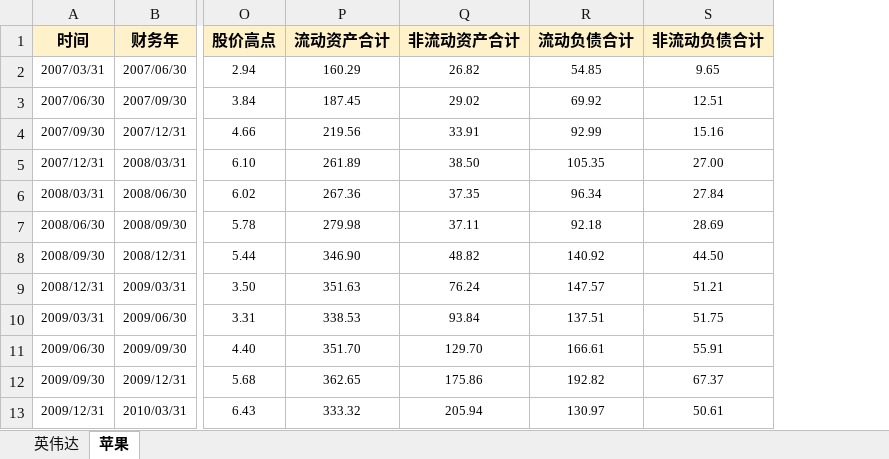
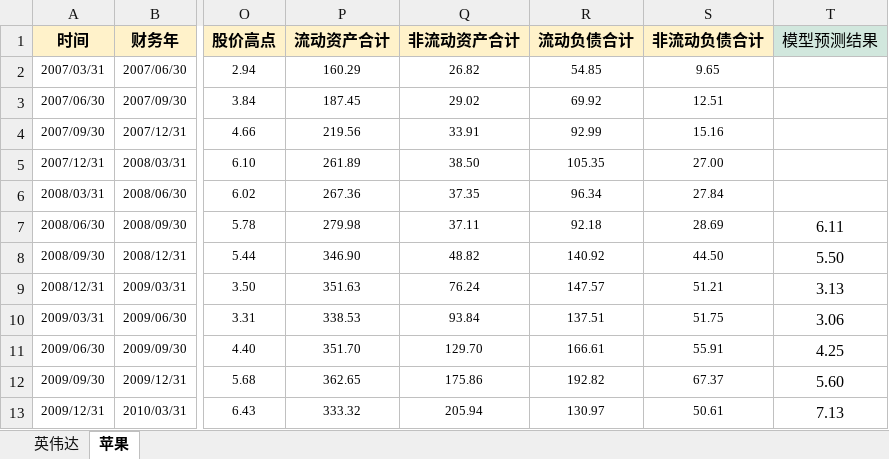
Before and after one commit to jettyPHJ/MambaStock, an Excel workbook: 测试数据.xlsx, sheet 苹果, drawn as a sheet; only a part is shown, gaps mark what is left out; values as stored, in another font and other column widths than the file's, no borders; the diff names each change by its address in the sheet, - before the commit and + after, or states it on an @@ line.

```diff
--- a/测试数据.xlsx (sheet 苹果)
+++ b/测试数据.xlsx (sheet 苹果)
+column T (模型预测结果), rows 7-13: 6.11 | 5.50 | 3.13 | 3.06 | 4.25 | 5.60 | 7.13
```
Also changed, not shown: sheet 英伟达, 4 other files.
